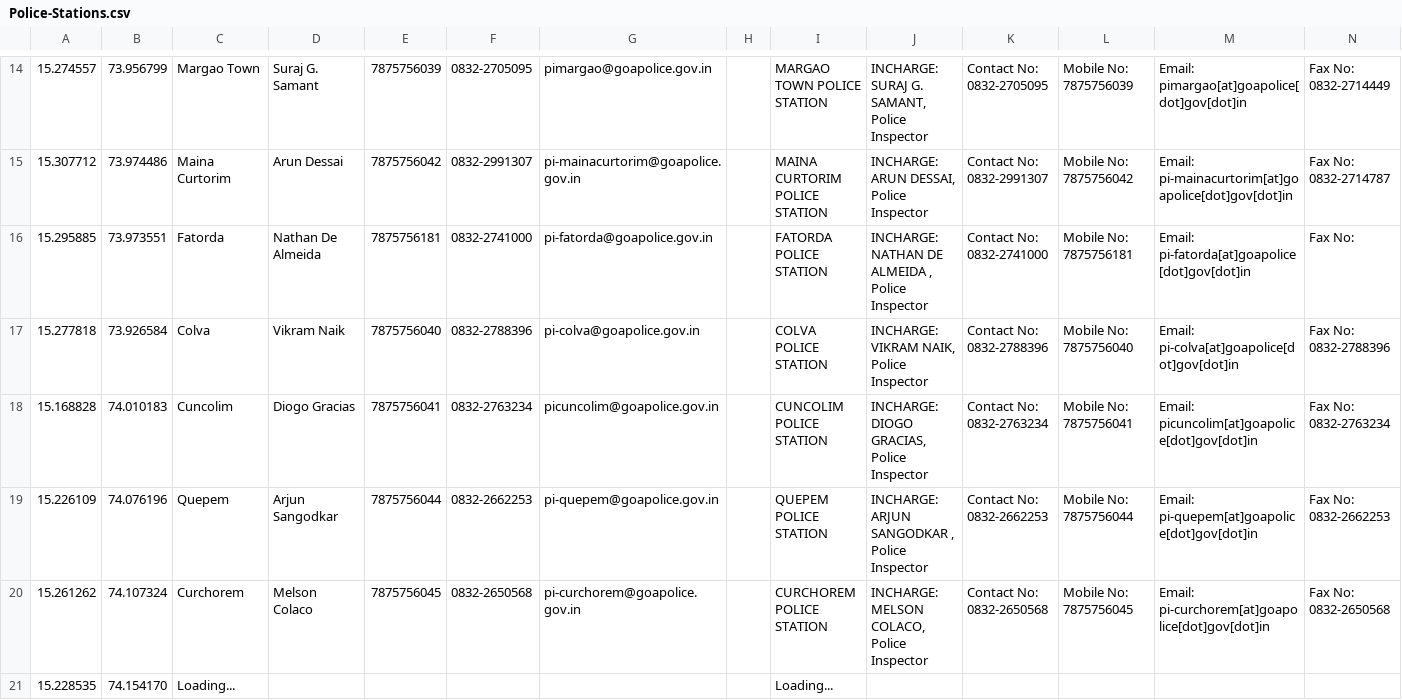
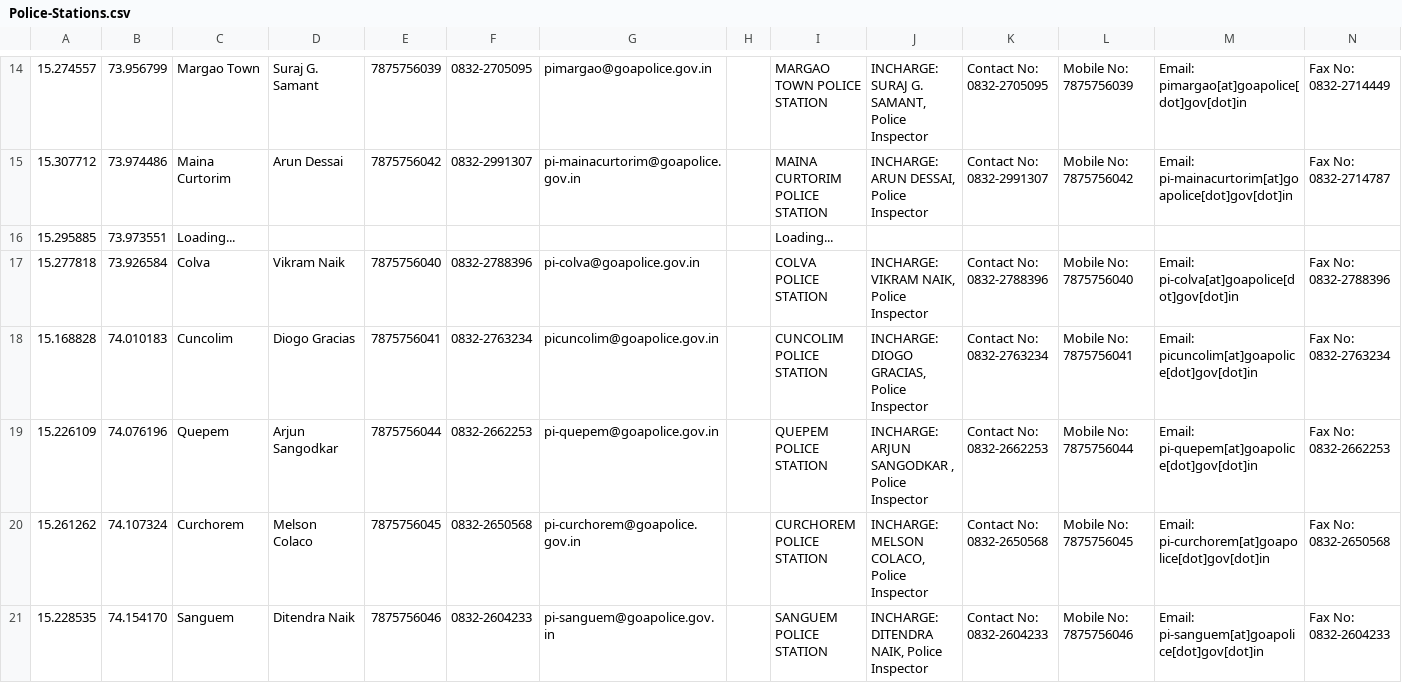
Before and after one commit to alansaviolobo/google-sheets-to-json-converter, a CSV file: data/Police-Stations.csv, drawn as a sheet; only a part is shown, gaps mark what is left out; the diff covers the shown part only; the diff names each change by its address in the sheet, - before the commit and + after, or states it on an @@ line.

```diff
--- a/data/Police-Stations.csv
+++ b/data/Police-Stations.csv
-C16: Fatorda
+C16: Loading...
-D16: Nathan De Almeida
+D16: (empty)
-E16: 7875756181
+E16: (empty)
-F16: 0832-2741000
+F16: (empty)
-G16: pi-fatorda@goapolice.gov.in
+G16: (empty)
-I16: FATORDA POLICE STATION
+I16: Loading...
-J16: INCHARGE: NATHAN DE ALMEIDA , Police Inspector
+J16: (empty)
-K16: Contact No: 0832-2741000
+K16: (empty)
-L16: Mobile No: 7875756181
+L16: (empty)
-M16: Email: pi-fatorda[at]goapolice[dot]gov[dot]in
+M16: (empty)
-N16: Fax No:
+N16: (empty)
-C21: Loading...
+C21: Sanguem
-D21: (empty)
+D21: Ditendra Naik
-E21: (empty)
+E21: 7875756046
-F21: (empty)
+F21: 0832-2604233
-G21: (empty)
+G21: pi-sanguem@goapolice.gov.in
-I21: Loading...
+I21: SANGUEM POLICE STATION
-J21: (empty)
+J21: INCHARGE: DITENDRA NAIK, Police Inspector
-K21: (empty)
+K21: Contact No: 0832-2604233
-L21: (empty)
+L21: Mobile No: 7875756046
-M21: (empty)
+M21: Email: pi-sanguem[at]goapolice[dot]gov[dot]in
-N21: (empty)
+N21: Fax No: 0832-2604233
```
Also changed, not shown: 44 edited cells elsewhere in this file, 3 other files.
